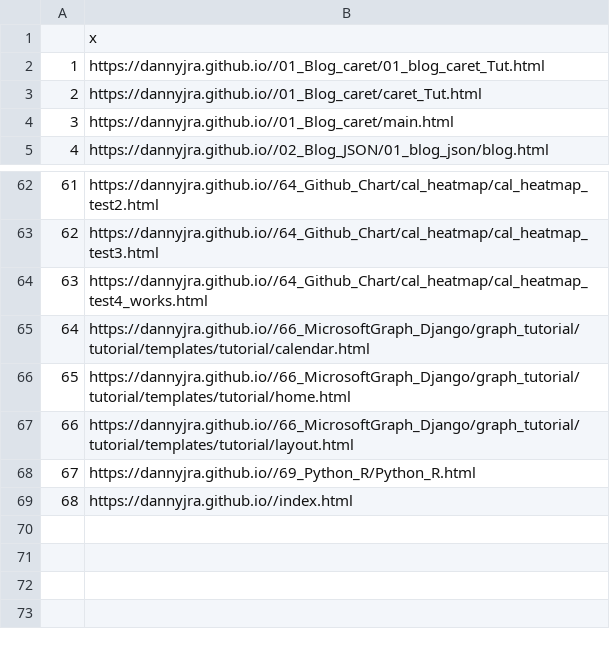
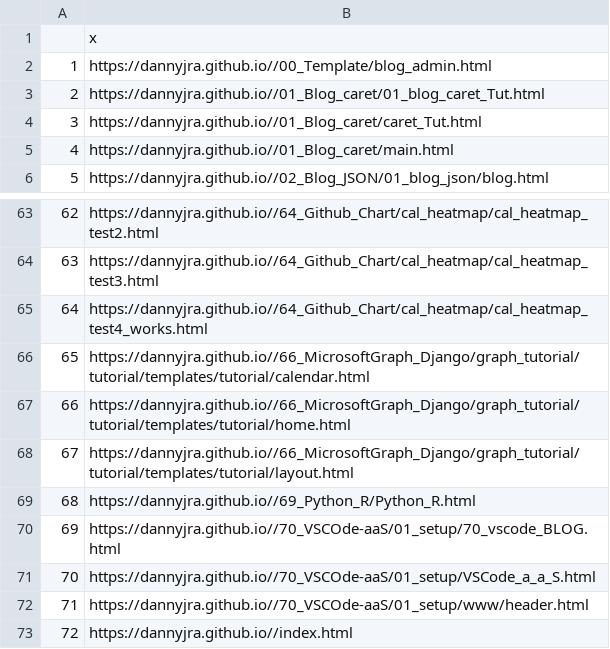
Before and after one commit to DannyJRa/DannyJRa.github.io, a CSV file: 00_Template/links.csv, drawn as a sheet; only a part is shown, gaps mark what is left out; addresses are those after the commit; the diff names each change by its address in the sheet, - before the commit and + after, or states it on an @@ line.

Commit message:
blog 70

```diff
--- a/00_Template/links.csv
+++ b/00_Template/links.csv
+row 2: 1 | https://dannyjra.github.io//00_Template/blog_admin.html
@@ column A renumbered from row 3 down @@
+row 70: 69 | https://dannyjra.github.io//70_VSCOde-aaS/01_setup/70_vscode_BLOG.html
+row 71: 70 | https://dannyjra.github.io//70_VSCOde-aaS/01_setup/VSCode_a_a_S.html
+row 72: 71 | https://dannyjra.github.io//70_VSCOde-aaS/01_setup/www/header.html
```
Also changed, not shown: 34 other files.
